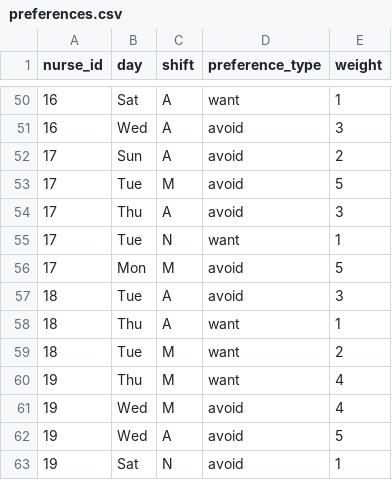
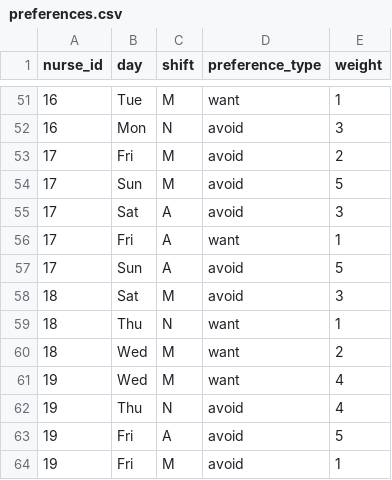
Before and after one commit to aust-1/OOR, a CSV file: data/preferences.csv, drawn as a sheet; only a part is shown, gaps mark what is left out; the diff covers the shown part only.

```diff
--- a/data/preferences.csv
+++ b/data/preferences.csv
@@ -50,14 +51,14 @@ nurse_id,day,shift,preference_type,weight
-16,Sat,A,want,1
-16,Wed,A,avoid,3
-17,Sun,A,avoid,2
-17,Tue,M,avoid,5
-17,Thu,A,avoid,3
-17,Tue,N,want,1
-17,Mon,M,avoid,5
-18,Tue,A,avoid,3
-18,Thu,A,want,1
-18,Tue,M,want,2
-19,Thu,M,want,4
-19,Wed,M,avoid,4
-19,Wed,A,avoid,5
-19,Sat,N,avoid,1
+16,Tue,M,want,1
+16,Mon,N,avoid,3
+17,Fri,M,avoid,2
+17,Sun,M,avoid,5
+17,Sat,A,avoid,3
+17,Fri,A,want,1
+17,Sun,A,avoid,5
+18,Sat,M,avoid,3
+18,Thu,N,want,1
+18,Wed,M,want,2
+19,Wed,M,want,4
+19,Thu,N,avoid,4
+19,Fri,A,avoid,5
+19,Fri,M,avoid,1
```
Also changed, not shown: 5 added rows, 4 removed rows and 58 edited cells elsewhere in this file, data/solution.csv, 5 other files.
